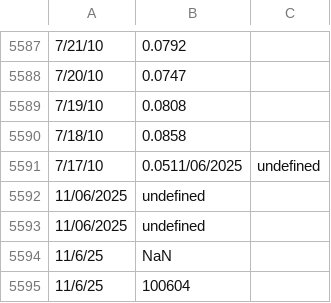
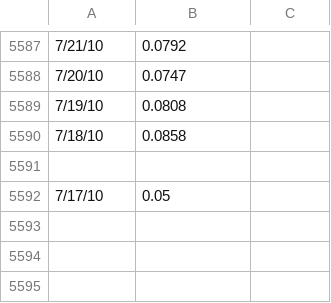
Before and after one commit to pricetools-space/btc-price-csv, a CSV file: bitcoin-data.csv, drawn as a sheet; only a part is shown, gaps mark what is left out.

Commit message:
Update bitcoin-data.csv

```diff
--- a/bitcoin-data.csv
+++ b/bitcoin-data.csv
@@ -5590,6 +5590,3 @@
 7/18/10,0.0858
-7/17/10,0.0511/06/2025,undefined
-11/06/2025,undefined
-11/06/2025,undefined
-11/6/25,NaN
-11/6/25,100604
+
+7/17/10,0.05
```
